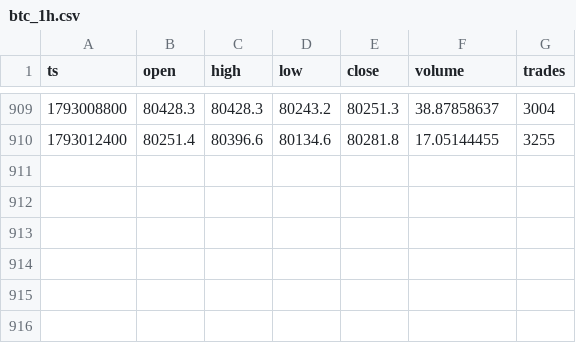
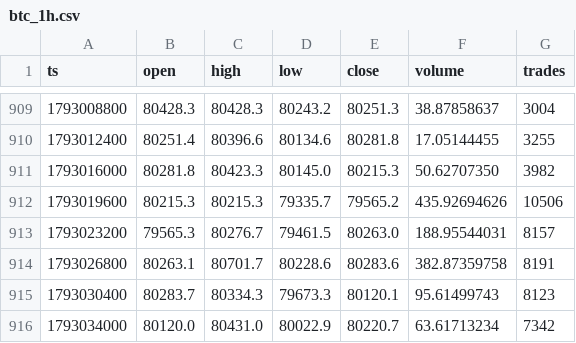
Before and after one commit to Alex-1101/btc-data-collector, a CSV file: data/btc_1h.csv, drawn as a sheet; only a part is shown, gaps mark what is left out.

Commit message:
data 2026-10-26T18:52Z

```diff
--- a/data/btc_1h.csv
+++ b/data/btc_1h.csv
@@ -910 +910,7 @@ ts,open,high,low,close,volume,trades
 1793012400,80251.4,80396.6,80134.6,80281.8,17.05144455,3255
+1793016000,80281.8,80423.3,80145.0,80215.3,50.62707350,3982
+1793019600,80215.3,80215.3,79335.7,79565.2,435.92694626,10506
+1793023200,79565.3,80276.7,79461.5,80263.0,188.95544031,8157
+1793026800,80263.1,80701.7,80228.6,80283.6,382.87359758,8191
+1793030400,80283.7,80334.3,79673.3,80120.1,95.61499743,8123
+1793034000,80120.0,80431.0,80022.9,80220.7,63.61713234,7342
```
Also changed, not shown: data/funding.csv, 2 other files.
